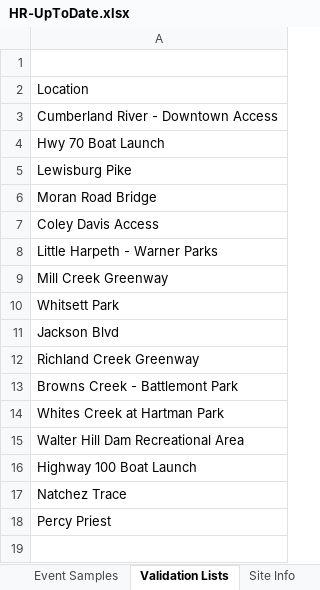
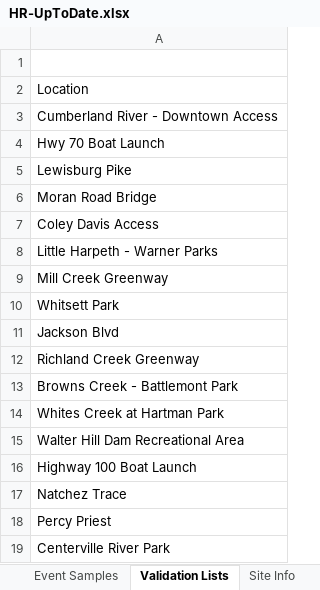
Before and after one commit to rjwood11/Water_Watch_Prototype, an Excel workbook: HR-UpToDate.xlsx, sheet Validation Lists, drawn as a sheet; values as stored, in another font and other column widths than the file's, no borders; the diff names each change by its address in the sheet, - before the commit and + after, or states it on an @@ line.

```diff
--- a/HR-UpToDate.xlsx (sheet Validation Lists)
+++ b/HR-UpToDate.xlsx (sheet Validation Lists)
+row 19: Centerville River Park
```
Also changed, not shown: sheet HR-UpToDate, sheet Site Info, sheet Event Samples, 1 other file.
